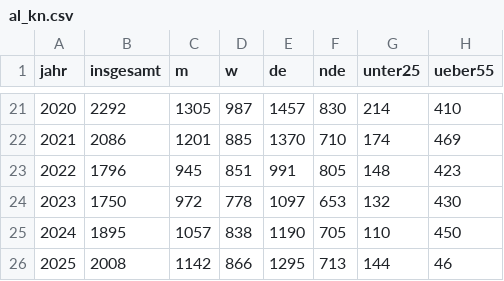
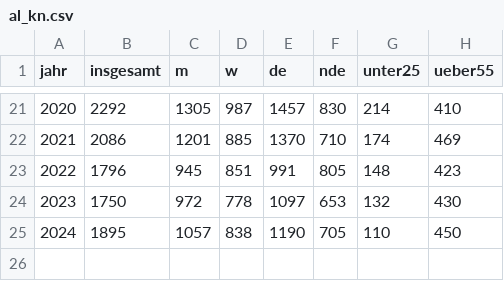
Before and after one commit to sgc-kn/konstanz-in-zahlen, a CSV file: data/arbeitsmarkt/al_kn.csv, drawn as a sheet; only a part is shown, gaps mark what is left out; the diff names each change by its address in the sheet, - before the commit and + after, or states it on an @@ line.

```diff
--- a/data/arbeitsmarkt/al_kn.csv
+++ b/data/arbeitsmarkt/al_kn.csv
-row 26: 2025 | 2008 | 1142 | 866 | 1295 | 713 | 144 | 46
```
Also changed, not shown: data/arbeitsmarkt/svp_insgesamt.csv, data/bevoelkerung/nach_altersgruppe.csv, 15 other files.
